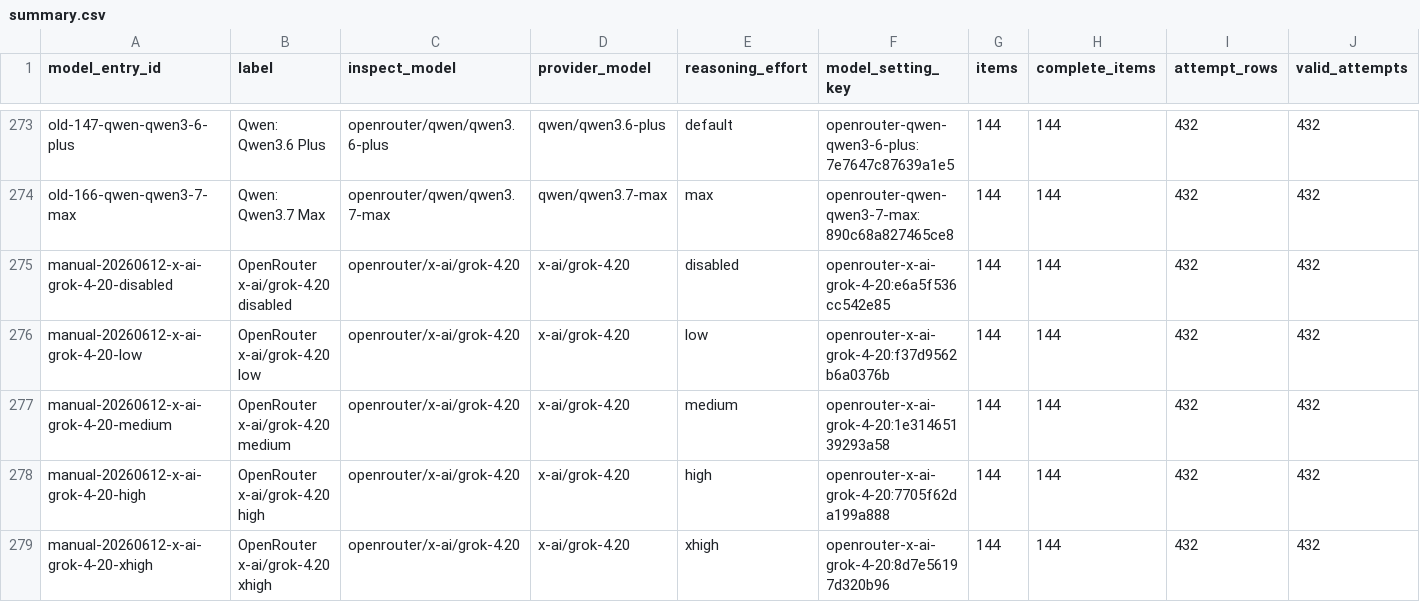
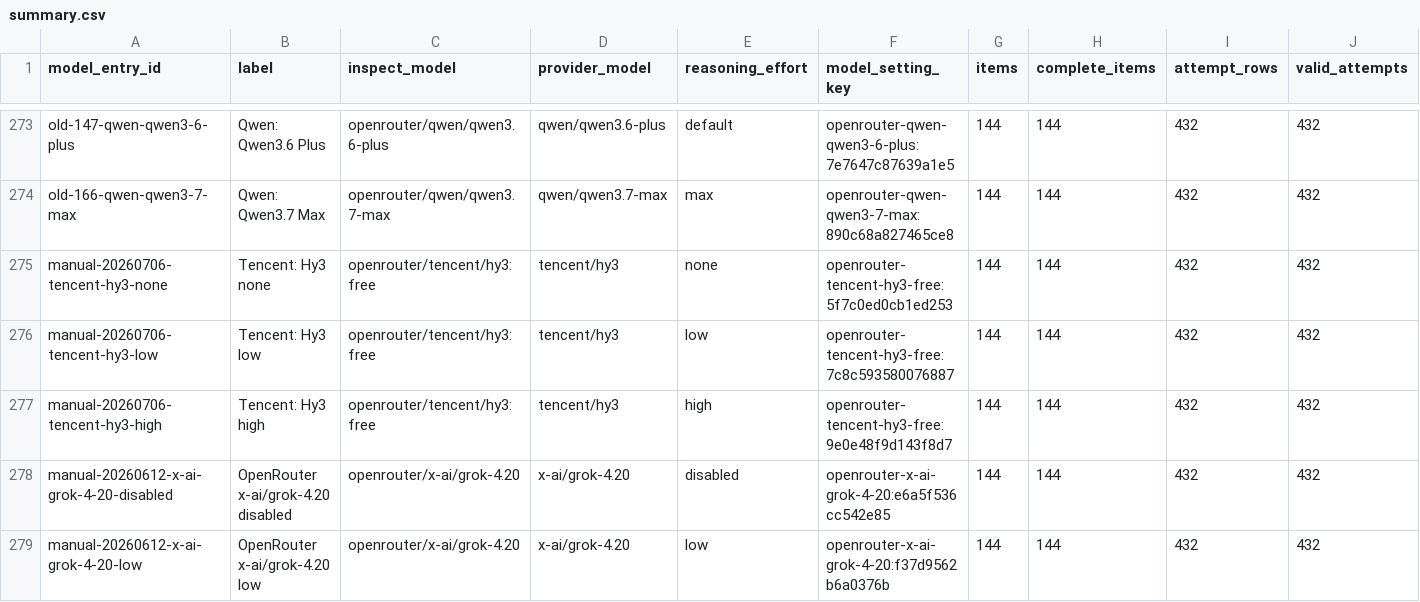
Before and after one commit to adamallcock/obviousbench, a CSV file: reports/v0_2/aggregate/summary.csv, drawn as a sheet; only a part is shown, gaps mark what is left out; the shorter side is filled out with more unchanged rows; rows hold the shown columns only; the diff names each change by its address in the sheet, - before the commit and + after, or states it on an @@ line.

Commit message:
Add Tencent HY3 v0.2 results (#8)
* Release v0.2 launch website

Adds the public v0.2 launch-site source and standalone HTML artifact, carrying the public Fable 5 aggregate update and keeping the website builder free of internal archive dependencies.

* Remove launch website bundle from public source repo

Deletes the accidentally added launch-site tree from the public benchmark source repo while preserving the public aggregate result updates. Website deployment belongs in adamallcock/website-obviousbench-com.

* Add Tencent HY3 v0.2 results

* Mark HY3 as open weight

```diff
--- a/reports/v0_2/aggregate/summary.csv
+++ b/reports/v0_2/aggregate/summary.csv
+row 275: manual-20260706-tencent-hy3-none | Tencent: Hy3 none | openrouter/tencent/hy3:free | tencent/hy3 | none | openrouter-tencent-hy3-free:5f7c0ed0cb1ed253 | 144 | 144 | 432 | 432
+row 276: manual-20260706-tencent-hy3-low | Tencent: Hy3 low | openrouter/tencent/hy3:free | tencent/hy3 | low | openrouter-tencent-hy3-free:7c8c593580076887 | 144 | 144 | 432 | 432
+row 277: manual-20260706-tencent-hy3-high | Tencent: Hy3 high | openrouter/tencent/hy3:free | tencent/hy3 | high | openrouter-tencent-hy3-free:9e0e48f9d143f8d7 | 144 | 144 | 432 | 432
```
Also changed, not shown: 9 other files.
